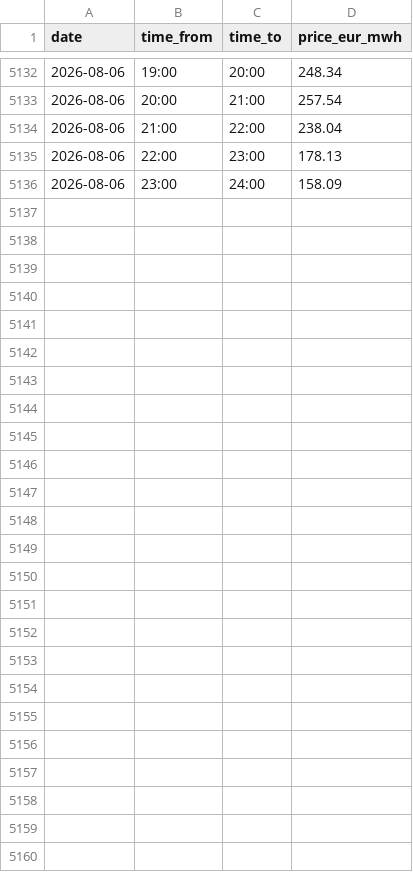
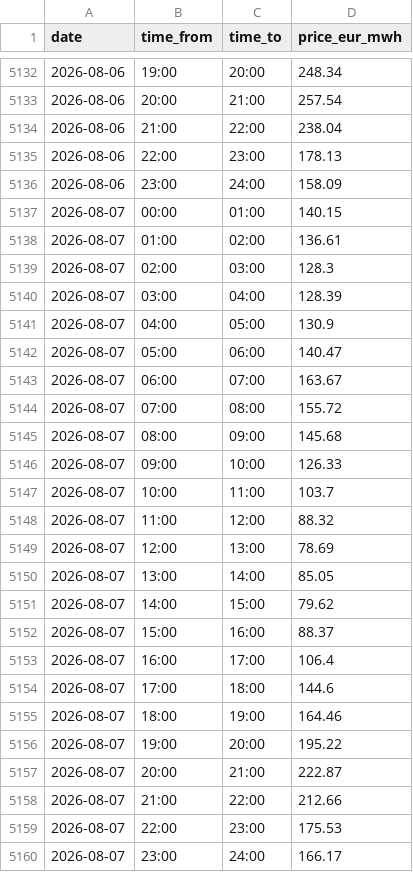
Before and after one commit to pvyleta/cz-electricity-spot-prices-history, a CSV file: data/ote/1h/2026.csv, drawn as a sheet; only a part is shown, gaps mark what is left out.

```diff
--- a/data/ote/1h/2026.csv
+++ b/data/ote/1h/2026.csv
@@ -5136 +5136,25 @@ date,time_from,time_to,price_eur_mwh
 2026-08-06,23:00,24:00,158.09
+2026-08-07,00:00,01:00,140.15
+2026-08-07,01:00,02:00,136.61
+2026-08-07,02:00,03:00,128.3
+2026-08-07,03:00,04:00,128.39
+2026-08-07,04:00,05:00,130.9
+2026-08-07,05:00,06:00,140.47
+2026-08-07,06:00,07:00,163.67
+2026-08-07,07:00,08:00,155.72
+2026-08-07,08:00,09:00,145.68
+2026-08-07,09:00,10:00,126.33
+2026-08-07,10:00,11:00,103.7
+2026-08-07,11:00,12:00,88.32
+2026-08-07,12:00,13:00,78.69
+2026-08-07,13:00,14:00,85.05
+2026-08-07,14:00,15:00,79.62
+2026-08-07,15:00,16:00,88.37
+2026-08-07,16:00,17:00,106.4
+2026-08-07,17:00,18:00,144.6
+2026-08-07,18:00,19:00,164.46
+2026-08-07,19:00,20:00,195.22
+2026-08-07,20:00,21:00,222.87
+2026-08-07,21:00,22:00,212.66
+2026-08-07,22:00,23:00,175.53
+2026-08-07,23:00,24:00,166.17
```
Also changed, not shown: data/ote/15min/2026.csv.
